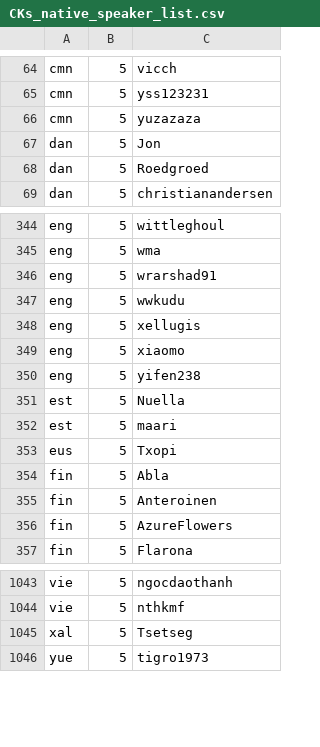
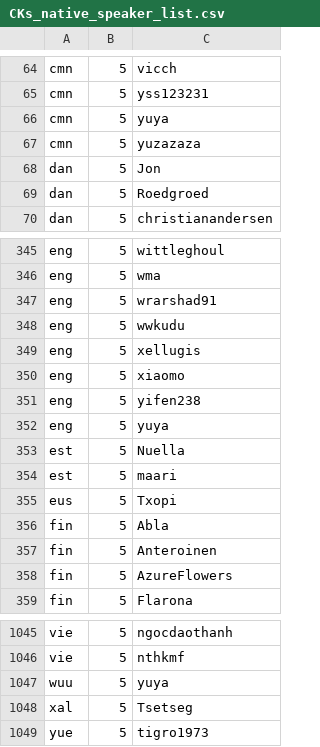
Before and after one commit to Yorwba/alphabet-soup, a CSV file: CKs_native_speaker_list.csv, drawn as a sheet; only a part is shown, gaps mark what is left out; the diff names each change by its address in the sheet, - before the commit and + after, or states it on an @@ line.

Commit message:
Add yuya to native speaker list

```diff
--- a/CKs_native_speaker_list.csv
+++ b/CKs_native_speaker_list.csv
+row 66: cmn | 5 | yuya
+row 352: eng | 5 | yuya
+row 1047: wuu | 5 | yuya
```
